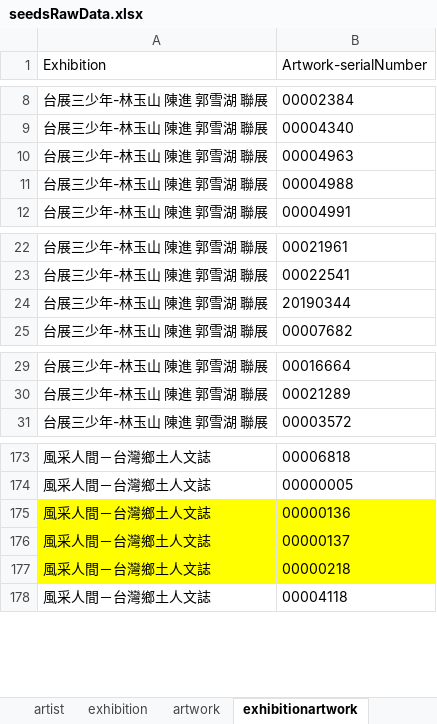
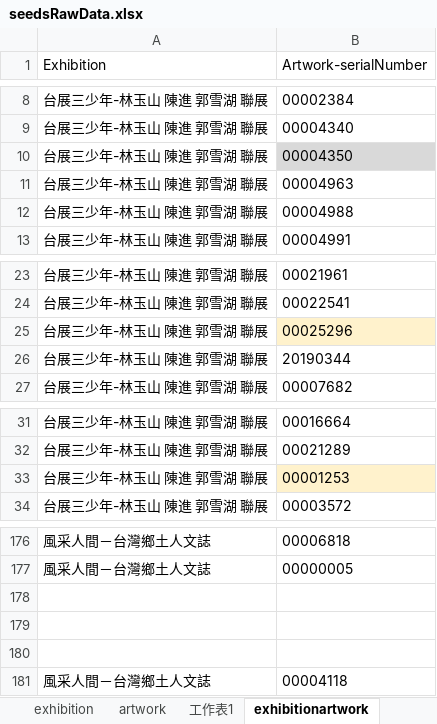
Before and after one commit to smilingfroggy/Art-Gallery, an Excel workbook: seeders/seedsRawData.xlsx, sheet exhibitionartwork, drawn as a sheet; only a part is shown, gaps mark what is left out; values as stored, in another font and other column widths than the file's, no borders; conditional formats not drawn; addresses are those after the commit; the diff names each change by its address in the sheet, - before the commit and + after, or states it on an @@ line.

```diff
--- a/seeders/seedsRawData.xlsx (sheet exhibitionartwork)
+++ b/seeders/seedsRawData.xlsx (sheet exhibitionartwork)
+sheet tab: 工作表1
+row 10: 台展三少年-林玉山 陳進 郭雪湖 聯展 | 00004350
+row 25: 台展三少年-林玉山 陳進 郭雪湖 聯展 | 00025296
+row 33: 台展三少年-林玉山 陳進 郭雪湖 聯展 | 00001253
-row 178: 風采人間－台灣鄉土人文誌 | 00000136
+row 178: (empty)
-A178:B180 fill: #FFFF00
+A178:B180 fill: none
-row 179: 風采人間－台灣鄉土人文誌 | 00000137
+row 179: (empty)
-row 180: 風采人間－台灣鄉土人文誌 | 00000218
+row 180: (empty)
```
Also changed, not shown: sheet artwork, other sheet tabs, 2 other files.
